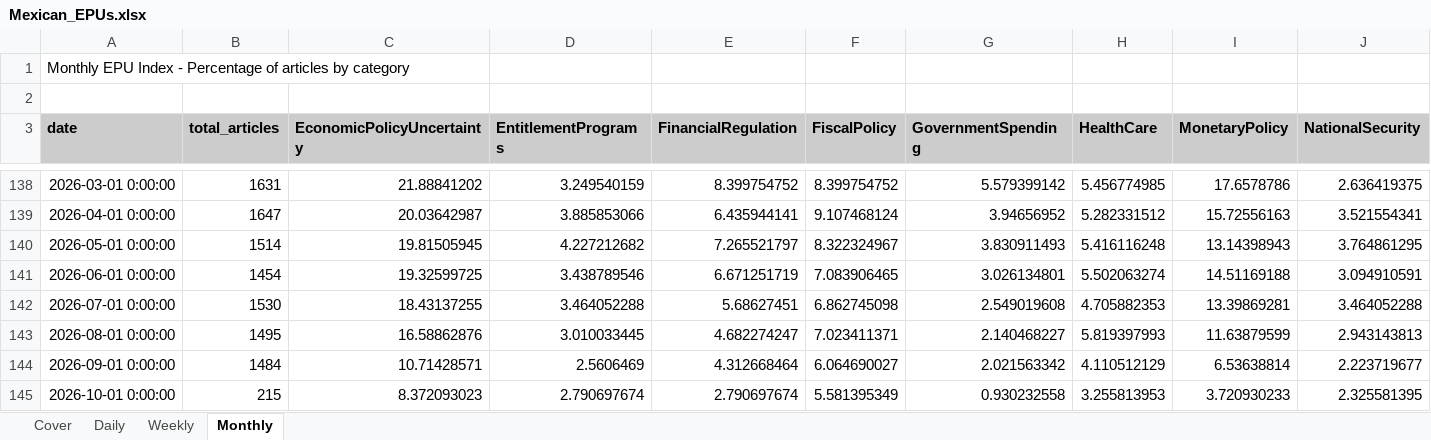
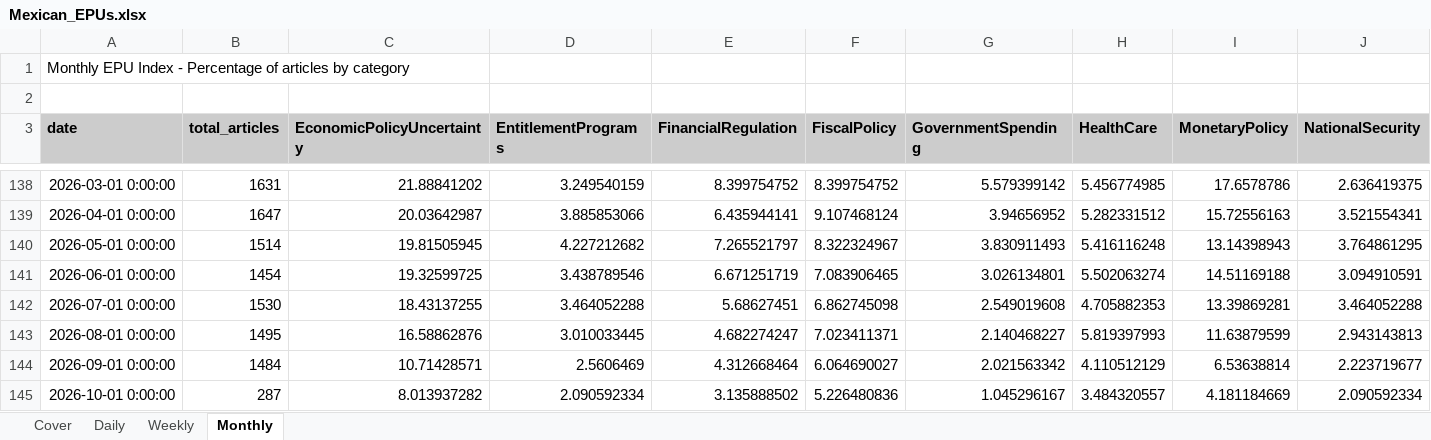
Before and after one commit to adentler1/MonitoringMexico, an Excel workbook: Mexican_EPUs.xlsx, sheet Monthly, drawn as a sheet; only a part is shown, gaps mark what is left out; values as stored, in another font and other column widths than the file's, no borders; the diff covers the shown part only; the diff names each change by its address in the sheet, - before the commit and + after, or states it on an @@ line.

```diff
--- a/Mexican_EPUs.xlsx (sheet Monthly)
+++ b/Mexican_EPUs.xlsx (sheet Monthly)
-B145 (total_articles): 215
+B145 (total_articles): 287
-C145 (EconomicPolicyUncertainty): 8.372093023
+C145 (EconomicPolicyUncertainty): 8.013937282
-D145 (EntitlementPrograms): 2.790697674
+D145 (EntitlementPrograms): 2.090592334
-E145 (FinancialRegulation): 2.790697674
+E145 (FinancialRegulation): 3.135888502
-F145 (FiscalPolicy): 5.581395349
+F145 (FiscalPolicy): 5.226480836
-G145 (GovernmentSpending): 0.930232558
+G145 (GovernmentSpending): 1.045296167
-H145 (HealthCare): 3.255813953
+H145 (HealthCare): 3.484320557
-I145 (MonetaryPolicy): 3.720930233
+I145 (MonetaryPolicy): 4.181184669
-J145 (NationalSecurity): 2.325581395
+J145 (NationalSecurity): 2.090592334
```
Also changed, not shown: 7 edited cells elsewhere in this sheet, sheet Daily, sheet Weekly, sheet Cover.
